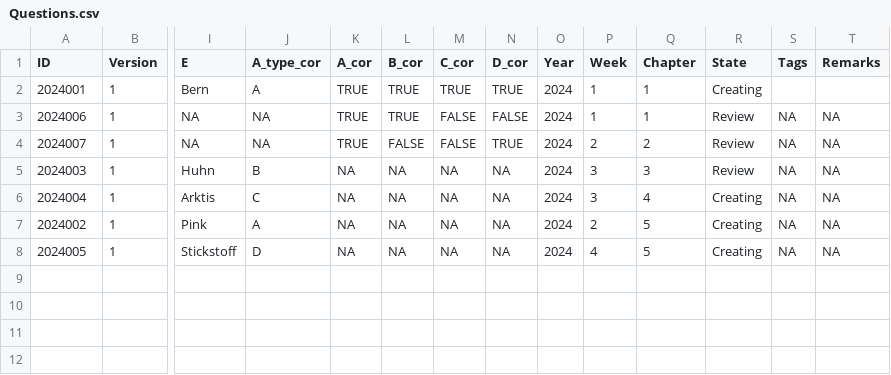
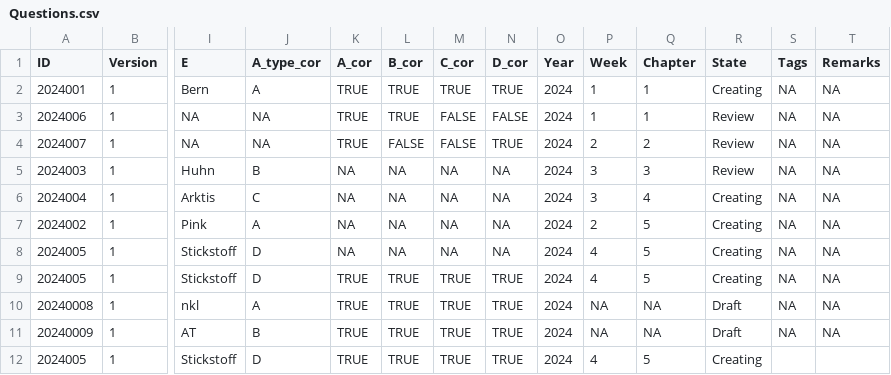
Before and after one commit to Mrihs/Pool_Tool, a CSV file: Questions/Questions.csv, drawn as a sheet; only a part is shown, gaps mark what is left out; rows hold the shown columns only; the diff names each change by its address in the sheet, - before the commit and + after, or states it on an @@ line.

```diff
--- a/Questions/Questions.csv
+++ b/Questions/Questions.csv
-S2 (Tags): (empty)
+S2 (Tags): NA
-T2 (Remarks): (empty)
+T2 (Remarks): NA
+row 9: 2024005 | 1 | Stickstoff | D | TRUE | TRUE | TRUE | TRUE | 2024 | 4 | 5 | Creating | NA | NA
+row 10: 20240008 | 1 | nkl | A | TRUE | TRUE | TRUE | TRUE | 2024 | NA | NA | Draft | NA | NA
+row 11: 20240009 | 1 | AT | B | TRUE | TRUE | TRUE | TRUE | 2024 | NA | NA | Draft | NA | NA
+row 12: 2024005 | 1 | Stickstoff | D | TRUE | TRUE | TRUE | TRUE | 2024 | 4 | 5 | Creating
```
Also changed, not shown: 1 other file.
